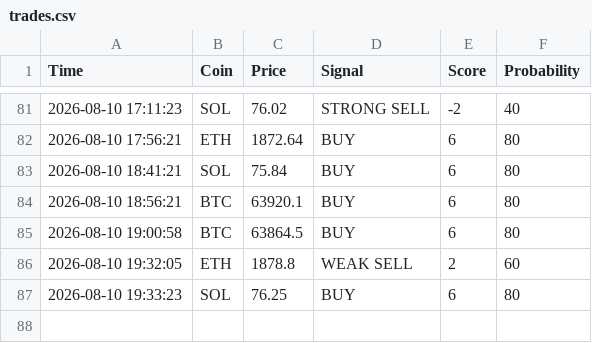
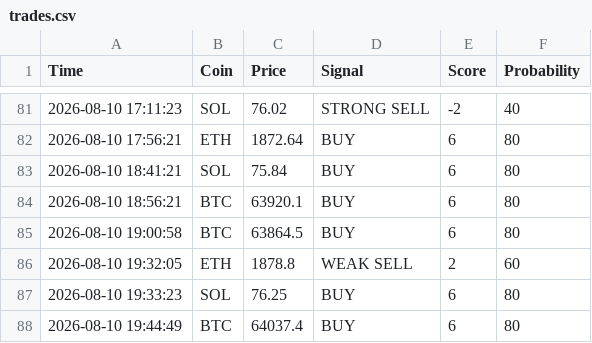
Before and after one commit to CodeForgeXX/Quanttrader, a CSV file: QuantTrader/data/trades.csv, drawn as a sheet; only a part is shown, gaps mark what is left out; the diff names each change by its address in the sheet, - before the commit and + after, or states it on an @@ line.

Commit message:
سیگنال جدید: BTC BUY

```diff
--- a/QuantTrader/data/trades.csv
+++ b/QuantTrader/data/trades.csv
+row 88: 2026-08-10 19:44:49 | BTC | 64037.4 | BUY | 6 | 80
```
